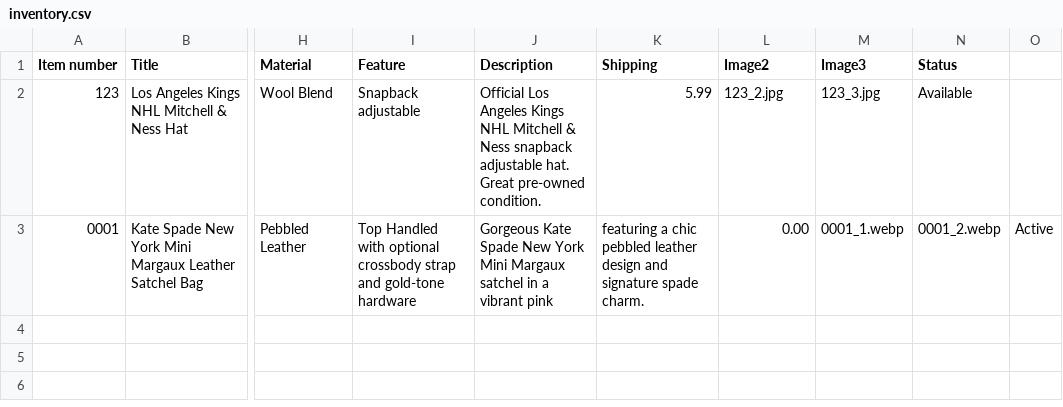
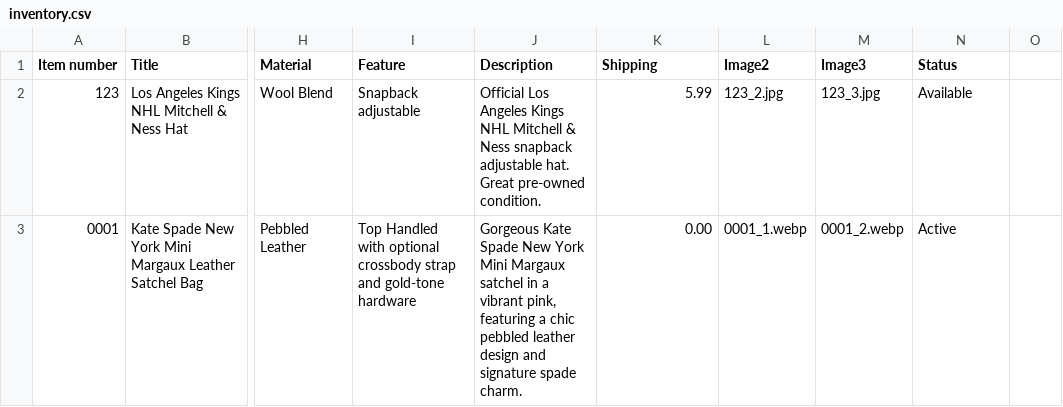
Before and after one commit to jld-bit/poppyseedla-hub, a CSV file: inventory.csv, drawn as a sheet; only a part is shown, gaps mark what is left out; the diff names each change by its address in the sheet, - before the commit and + after, or states it on an @@ line.

Commit message:
Update inventory.csv

```diff
--- a/inventory.csv
+++ b/inventory.csv
-J3 (Description): …a vibrant pink
+J3 (Description): …a vibrant pink, featuring a chic pebbled leather design and signature spade charm.
-K3 (Shipping): featuring a chic pebbled leather design and signature spade charm.
+K3 (Shipping): 0.00
-L3 (Image2): 0.00
+L3 (Image2): 0001_1.webp
-M3 (Image3): 0001_1.webp
+M3 (Image3): 0001_2.webp
-N3 (Status): 0001_2.webp
+N3 (Status): Active
-O3: Active
+O3: (empty)
```
